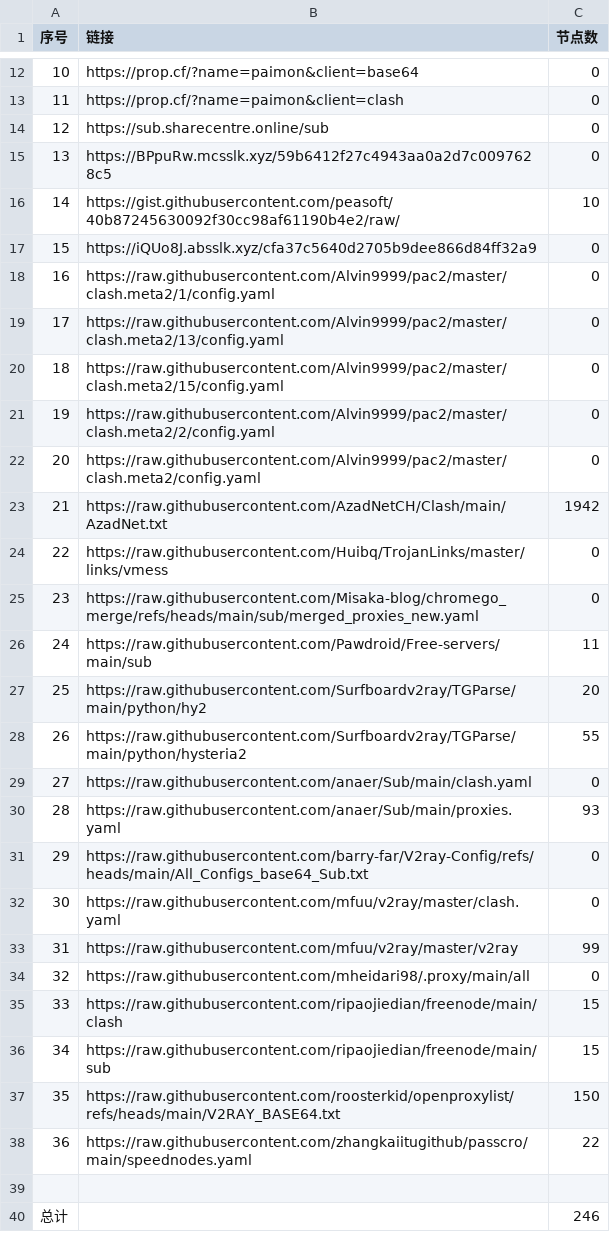
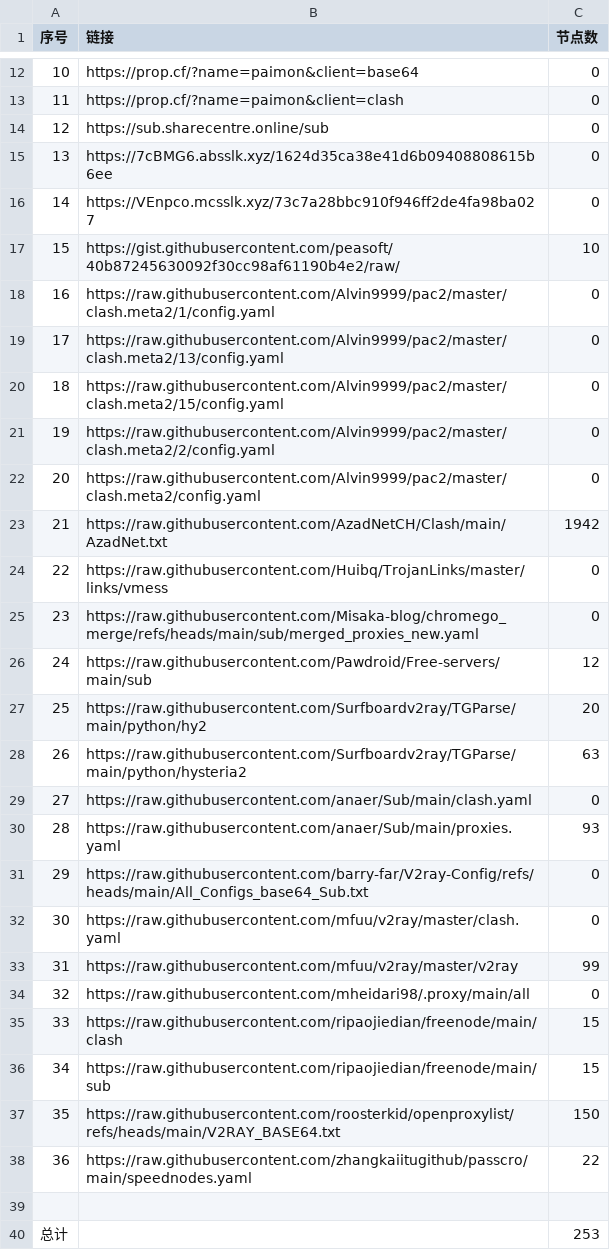
Before and after one commit to uutwo/NoMoreWalls, a CSV file: list_result.csv, drawn as a sheet; only a part is shown, gaps mark what is left out.

```diff
--- a/list_result.csv
+++ b/list_result.csv
@@ -14,5 +14,5 @@
 12, https://sub.sharecentre.online/sub,0
-13,https://BPpuRw.mcsslk.xyz/59b6412f27c4943aa0a2d7c0097628c5,0
-14,https://gist.githubusercontent.com/peasoft/40b87245630092f30cc98af61190b4e2/raw/,10
-15,https://iQUo8J.absslk.xyz/cfa37c5640d2705b9dee866d84ff32a9,0
+13,https://7cBMG6.absslk.xyz/1624d35ca38e41d6b09408808615b6ee,0
+14,https://VEnpco.mcsslk.xyz/73c7a28bbc910f946ff2de4fa98ba027,0
+15,https://gist.githubusercontent.com/peasoft/40b87245630092f30cc98af61190b4e2/raw/,10
 16,https://raw.githubusercontent.com/Alvin9999/pac2/master/clash.meta2/1/config.yaml,0
@@ -25,5 +25,5 @@
 23,https://raw.githubusercontent.com/Misaka-blog/chromego_merge/refs/heads/main/sub/merged_proxies_new.yaml,0
-24,https://raw.githubusercontent.com/Pawdroid/Free-servers/main/sub,11
+24,https://raw.githubusercontent.com/Pawdroid/Free-servers/main/sub,12
 25,https://raw.githubusercontent.com/Surfboardv2ray/TGParse/main/python/hy2,20
-26,https://raw.githubusercontent.com/Surfboardv2ray/TGParse/main/python/hysteria2,55
+26,https://raw.githubusercontent.com/Surfboardv2ray/TGParse/main/python/hysteria2,63
 27,https://raw.githubusercontent.com/anaer/Sub/main/clash.yaml,0
@@ -39,2 +39,2 @@
 
-总计,,246
+总计,,253
```
Also changed, not shown: 23 other files.
